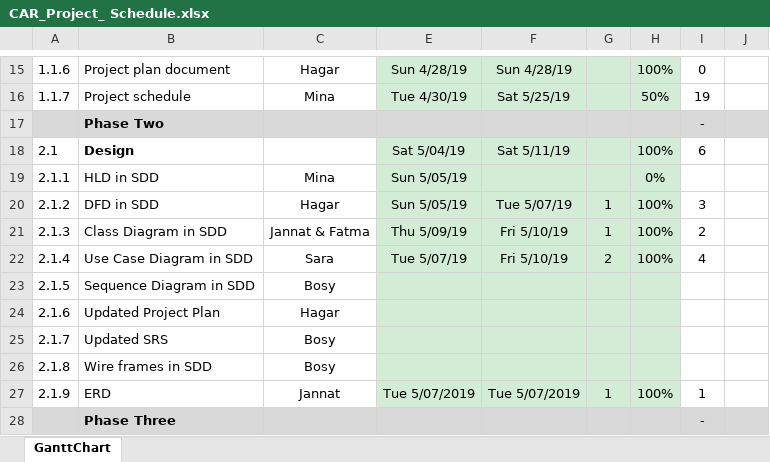
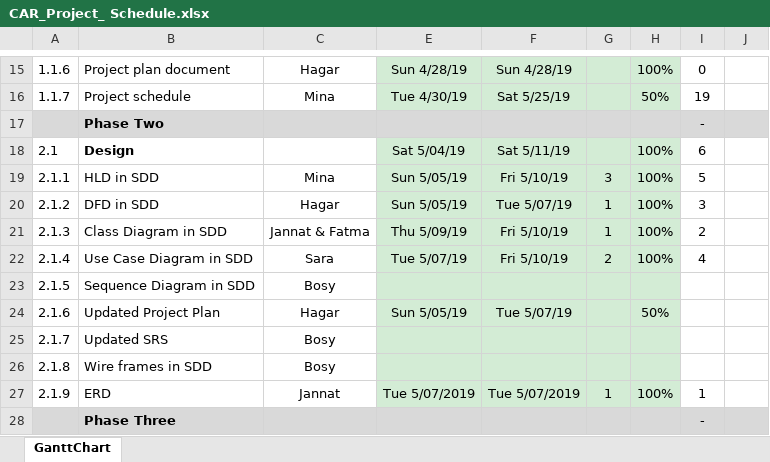
Before and after one commit to FatmaMohamedSoliman/CarPurchasing, an Excel workbook: Planning/CAR_Project_ Schedule.xlsx, sheet GanttChart, drawn as a sheet; only a part is shown, gaps mark what is left out; values as stored, in another font and other column widths than the file's, no borders; charts and pictures and conditional formats not drawn; the diff names each change by its address in the sheet, - before the commit and + after, or states it on an @@ line.

Commit message:
Project schedule update

```diff
--- a/Planning/CAR_Project_ Schedule.xlsx (sheet GanttChart)
+++ b/Planning/CAR_Project_ Schedule.xlsx (sheet GanttChart)
-F19: (empty)
+F19: Fri 5/10/19
-G19: (empty)
+G19: 3
-H19: 0%
+H19: 100%
-I19: (empty)
+I19: 5
-E24: (empty)
+E24: Sun 5/05/19
-F24: (empty)
+F24: Tue 5/07/19
-H24: (empty)
+H24: 50%
```
Also changed, not shown: charts or pictures.
